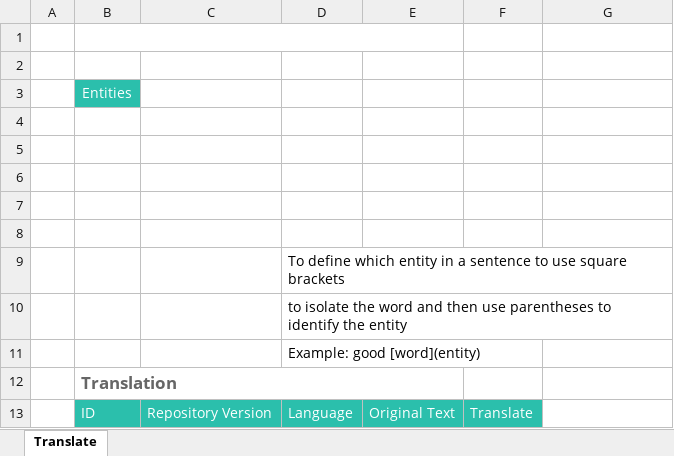
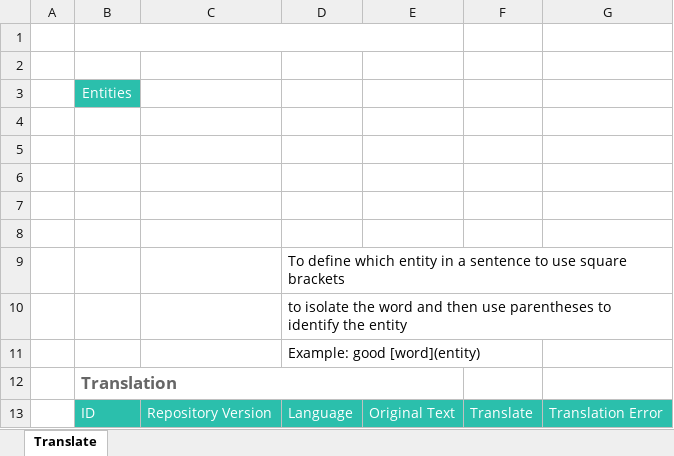
Before and after one commit to weni-ai/bothub-engine, an Excel workbook: bothub/common/static/bothub/exporter/example.xlsx, sheet Translate, drawn as a sheet; values as stored, in another font and other column widths than the file's, no borders; the diff names each change by its address in the sheet, - before the commit and + after, or states it on an @@ line.

Commit message:
Updated router import xlsx

```diff
--- a/bothub/common/static/bothub/exporter/example.xlsx (sheet Translate)
+++ b/bothub/common/static/bothub/exporter/example.xlsx (sheet Translate)
-G13: (empty)
+G13: Translation Error
-G13 fill: none
+G13 fill: #2BBFAC
```
Also changed, not shown: 1 other file.
